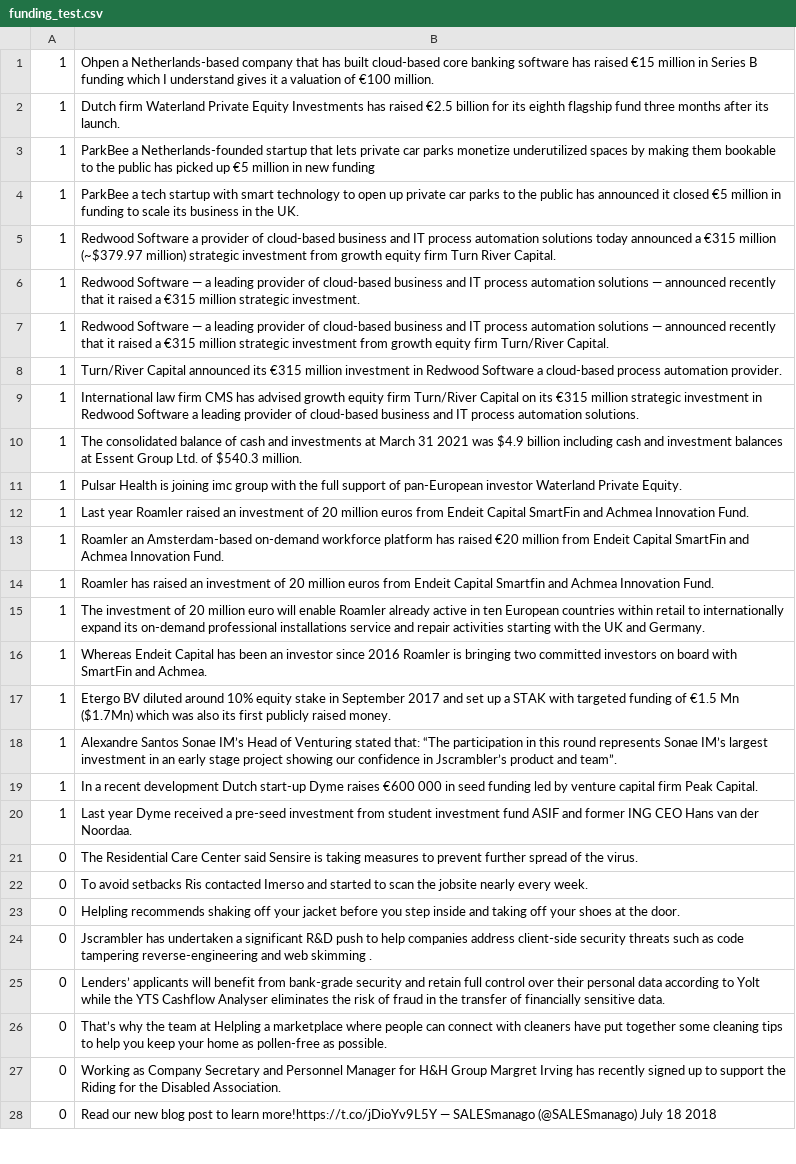
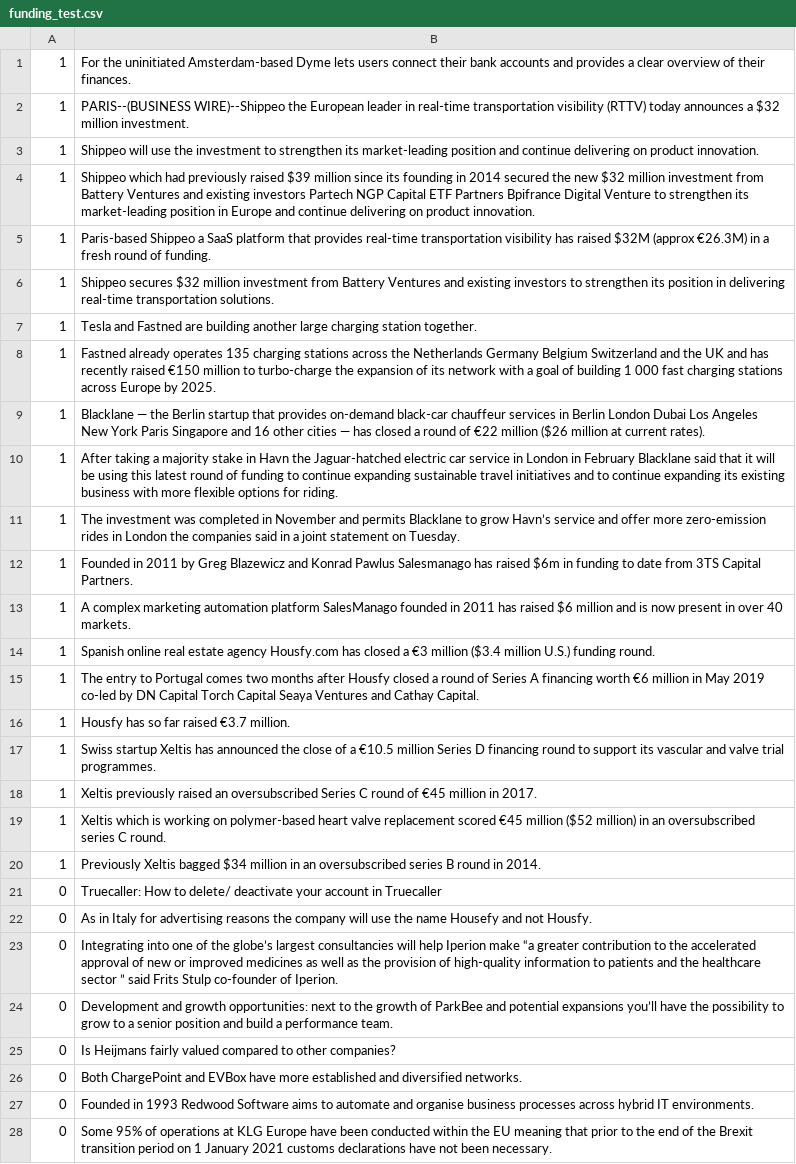
Before and after one commit to cmstroe/pet, a CSV file: datasets/funding_test.csv, drawn as a sheet; only a part is shown; removed rows and columns are numbered as before the commit, all else as after; the diff covers the shown part only; the diff names each change by its address in the sheet, - before the commit and + after, or states it on an @@ line.

Commit message:
fold2

```diff
--- a/datasets/funding_test.csv
+++ b/datasets/funding_test.csv
-B1: Ohpen a Netherlands-based company that has built cloud-based core banking software has raised €15 million in Series B funding which I understand gives it a valuation of €100 million.
+B1: For the uninitiated Amsterdam-based Dyme lets users connect their bank accounts and provides a clear overview of their finances.
-B2: Dutch firm Waterland Private Equity Investments has raised €2.5 billion for its eighth flagship fund three months after its launch.
+B2: PARIS--(BUSINESS WIRE)--Shippeo the European leader in real-time transportation visibility (RTTV) today announces a $32 million investment.
-B3: ParkBee a Netherlands-founded startup that lets private car parks monetize underutilized spaces by making them bookable to the public has picked up €5 million in new funding
+B3: Shippeo will use the investment to strengthen its market-leading position and continue delivering on product innovation.
-B4: ParkBee a tech startup with smart technology to open up private car parks to the public has announced it closed €5 million in funding to scale its business in the UK.
+B4: Shippeo which had previously raised $39 million since its founding in 2014 secured the new $32 million investment from Battery Ventures and existing investors Partech NGP Capital ETF Partners Bpifrance Digital Venture to strengthen its market-leading position in Europe and continue delivering on product innovation.
-B5: Redwood Software a provider of cloud-based business and IT process automation solutions today announced a €315 million (~$379.97 million) strategic investment from growth equity firm Turn River Capital.
+B5: Paris-based Shippeo a SaaS platform that provides real-time transportation visibility has raised $32M (approx €26.3M) in a fresh round of funding.
-B6: Redwood Software — a leading provider of cloud-based business and IT process automation solutions — announced recently that it raised a €315 million strategic investment.
+B6: Shippeo secures $32 million investment from Battery Ventures and existing investors to strengthen its position in delivering real-time transportation solutions.
-B7: Redwood Software — a leading provider of cloud-based business and IT process automation solutions — announced recently that it raised a €315 million strategic investment from growth equity firm Turn/River Capital.
+B7: Tesla and Fastned are building another large charging station together.
-B8: Turn/River Capital announced its €315 million investment in Redwood Software a cloud-based process automation provider.
+B8: Fastned already operates 135 charging stations across the Netherlands Germany Belgium Switzerland and the UK and has recently raised €150 million to turbo-charge the expansion of its network with a goal of building 1 000 fast charging stations across Europe by 2025.
-B9: International law firm CMS has advised growth equity firm Turn/River Capital on its €315 million strategic investment in Redwood Software a leading provider of cloud-based business and IT process automation solutions.
+B9: Blacklane — the Berlin startup that provides on-demand black-car chauffeur services in Berlin London Dubai Los Angeles New York Paris Singapore and 16 other cities — has closed a round of €22 million ($26 million at current rates).
-B10: The consolidated balance of cash and investments at March 31 2021 was $4.9 billion including cash and investment balances at Essent Group Ltd. of $540.3 million.
+B10: After taking a majority stake in Havn the Jaguar-hatched electric car service in London in February Blacklane said that it will be using this latest round of funding to continue expanding sustainable travel initiatives and to continue expanding its existing business with more flexible options for riding.
-B11: Pulsar Health is joining imc group with the full support of pan-European investor Waterland Private Equity.
+B11: The investment was completed in November and permits Blacklane to grow Havn’s service and offer more zero-emission rides in London the companies said in a joint statement on Tuesday.
-B12: Last year Roamler raised an investment of 20 million euros from Endeit Capital SmartFin and Achmea Innovation Fund.
+B12: Founded in 2011 by Greg Blazewicz and Konrad Pawlus Salesmanago has raised $6m in funding to date from 3TS Capital Partners.
-B13: Roamler an Amsterdam-based on-demand workforce platform has raised €20 million from Endeit Capital SmartFin and Achmea Innovation Fund.
+B13: A complex marketing automation platform SalesManago founded in 2011 has raised $6 million and is now present in over 40 markets.
-B14: Roamler has raised an investment of 20 million euros from Endeit Capital Smartfin and Achmea Innovation Fund.
+B14: Spanish online real estate agency Housfy.com has closed a €3 million ($3.4 million U.S.) funding round.
-B15: The investment of 20 million euro will enable Roamler already active in ten European countries within retail to internationally expand its on-demand professional installations service and repair activities starting with the UK and Germany.
+B15: The entry to Portugal comes two months after Housfy closed a round of Series A financing worth €6 million in May 2019 co-led by DN Capital Torch Capital Seaya Ventures and Cathay Capital.
+row 16: 1 | Housfy has so far raised €3.7 million.
-B17: Whereas Endeit Capital has been an investor since 2016 Roamler is bringing two committed investors on board with SmartFin and Achmea.
+B17: Swiss startup Xeltis has announced the close of a €10.5 million Series D financing round to support its vascular and valve trial programmes.
-B18: Etergo BV diluted around 10% equity stake in September 2017 and set up a STAK with targeted funding of €1.5 Mn ($1.7Mn) which was also its first publicly raised money.
+B18: Xeltis previously raised an oversubscribed Series C round of €45 million in 2017.
-row 18: 1 | Alexandre Santos Sonae IM’s Head of Venturing stated that: “The participation in this round represents Sonae IM’s largest investment in an early stage project showing our confidence in Jscrambler’s product and team”.
-B19: In a recent development Dutch start-up Dyme raises €600 000 in seed funding led by venture capital firm Peak Capital.
+B19: Xeltis which is working on polymer-based heart valve replacement scored €45 million ($52 million) in an oversubscribed series C round.
-B20: Last year Dyme received a pre-seed investment from student investment fund ASIF and former ING CEO Hans van der Noordaa.
+B20: Previously Xeltis bagged $34 million in an oversubscribed series B round in 2014.
-B21: The Residential Care Center said Sensire is taking measures to prevent further spread of the virus.
+B21: Truecaller: How to delete/ deactivate your account in Truecaller
-B22: To avoid setbacks Ris contacted Imerso and started to scan the jobsite nearly every week.
+B22: As in Italy for advertising reasons the company will use the name Housefy and not Housfy.
-B23: Helpling recommends shaking off your jacket before you step inside and taking off your shoes at the door.
+B23: Integrating into one of the globe’s largest consultancies will help Iperion make “a greater contribution to the accelerated approval of new or improved medicines as well as the provision of high-quality information to patients and the healthcare sector ” said Frits Stulp co-founder of Iperion.
-B24: Jscrambler has undertaken a significant R&D push to help companies address client-side security threats such as code tampering reverse-engineering and web skimming .
+B24: Development and growth opportunities: next to the growth of ParkBee and potential expansions you’ll have the possibility to grow to a senior position and build a performance team.
-B25: Lenders’ applicants will benefit from bank-grade security and retain full control over their personal data according to Yolt while the YTS Cashflow Analyser eliminates the risk of fraud in the transfer of financially sensitive data.
+B25: Is Heijmans fairly valued compared to other companies?
-B26: That’s why the team at Helpling a marketplace where people can connect with cleaners have put together some cleaning tips to help you keep your home as pollen-free as possible.
+B26: Both ChargePoint and EVBox have more established and diversified networks.
-B27: Working as Company Secretary and Personnel Manager for H&H Group Margret Irving has recently signed up to support the Riding for the Disabled Association.
+B27: Founded in 1993 Redwood Software aims to automate and organise business processes across hybrid IT environments.
-B28: Read our new blog post to learn more!https://t.co/jDioYv9L5Y — SALESmanago (@SALESmanago) July 18 2018
+B28: Some 95% of operations at KLG Europe have been conducted within the EU meaning that prior to the end of the Brexit transition period on 1 January 2021 customs declarations have not been necessary.
```
Also changed, not shown: 13 edited cells elsewhere in this file.
